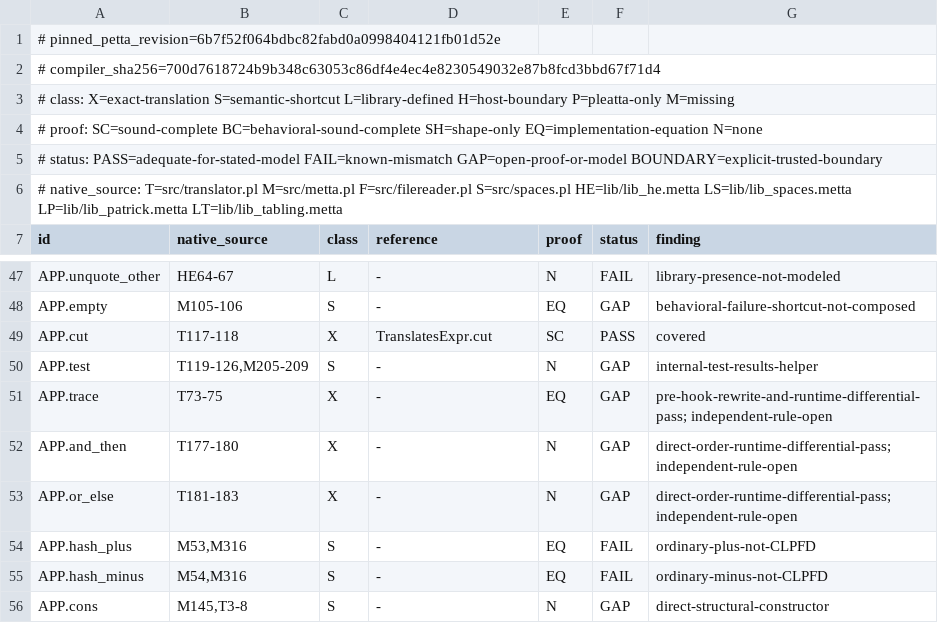
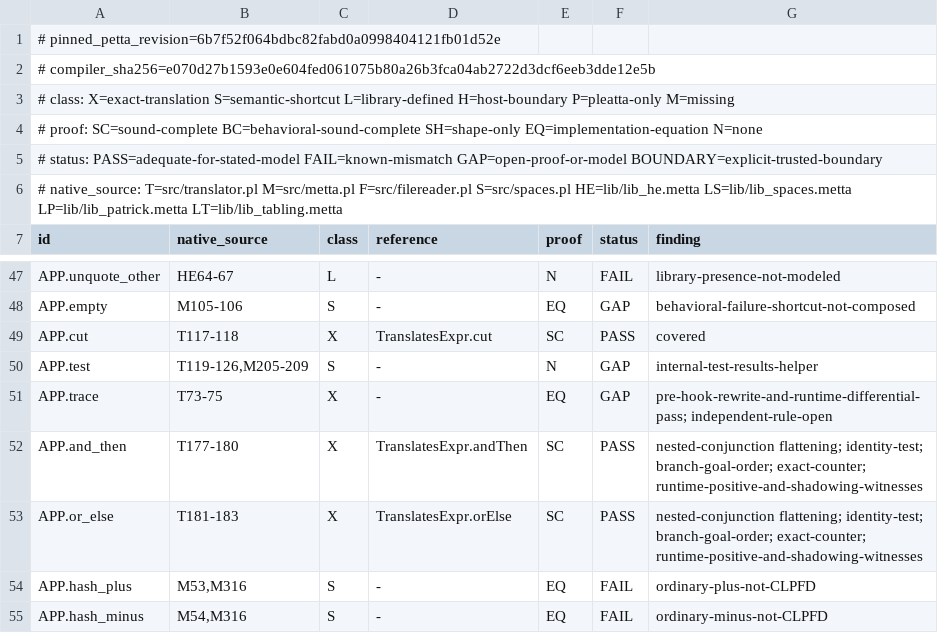
Before and after one commit to godelclaw/LeaTTa, a TSV file: diffbench/compiler-obligations.tsv, drawn as a sheet; only a part is shown, gaps mark what is left out; the shorter side is filled out with more unchanged rows.

Commit message:
PLeaTTa: prove short-circuit compiler adequacy

```diff
--- a/diffbench/compiler-obligations.tsv
+++ b/diffbench/compiler-obligations.tsv
@@ -1,3 +1,3 @@
 # pinned_petta_revision=6b7f52f064bdbc82fabd0a0998404121fb01d52e
-# compiler_sha256=700d7618724b9b348c63053c86df4e4ec4e8230549032e87b8fcd3bbd67f71d4
+# compiler_sha256=e070d27b1593e0e604fed061075b80a26b3fca04ab2722d3dcf6eeb3dde12e5b
 # class: X=exact-translation S=semantic-shortcut L=library-defined H=host-boundary P=pleatta-only M=missing
@@ -51,4 +51,4 @@ APP.test	T119-126,M205-209	S	-	N	GAP	internal-test-results-helper
 APP.trace	T73-75	X	-	EQ	GAP	pre-hook-rewrite-and-runtime-differential-pass; independent-rule-open
-APP.and_then	T177-180	X	-	N	GAP	direct-order-runtime-differential-pass; independent-rule-open
-APP.or_else	T181-183	X	-	N	GAP	direct-order-runtime-differential-pass; independent-rule-open
+APP.and_then	T177-180	X	TranslatesExpr.andThen	SC	PASS	nested-conjunction flattening; identity-test; branch-goal-order; exact-counter; runtime-positive-and-shadowing-witnesses
+APP.or_else	T181-183	X	TranslatesExpr.orElse	SC	PASS	nested-conjunction flattening; identity-test; branch-goal-order; exact-counter; runtime-positive-and-shadowing-witnesses
 APP.hash_plus	M53,M316	S	-	EQ	FAIL	ordinary-plus-not-CLPFD
```
Also changed, not shown: 5 other files.
